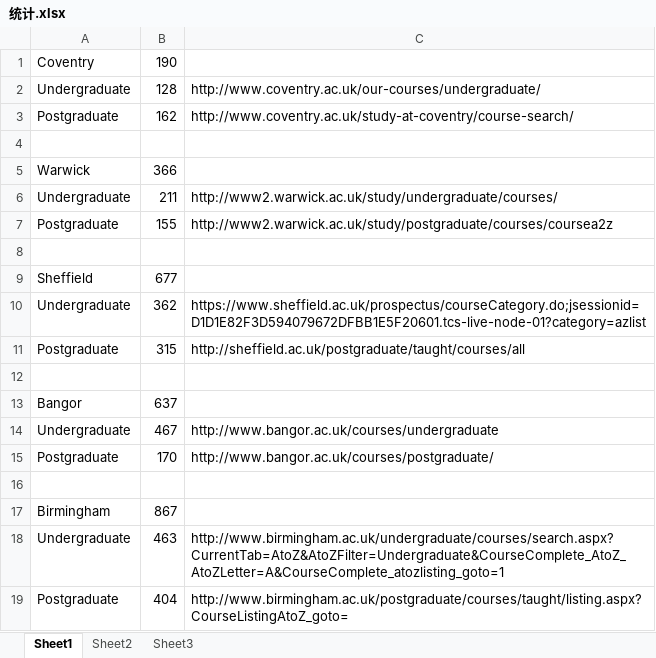
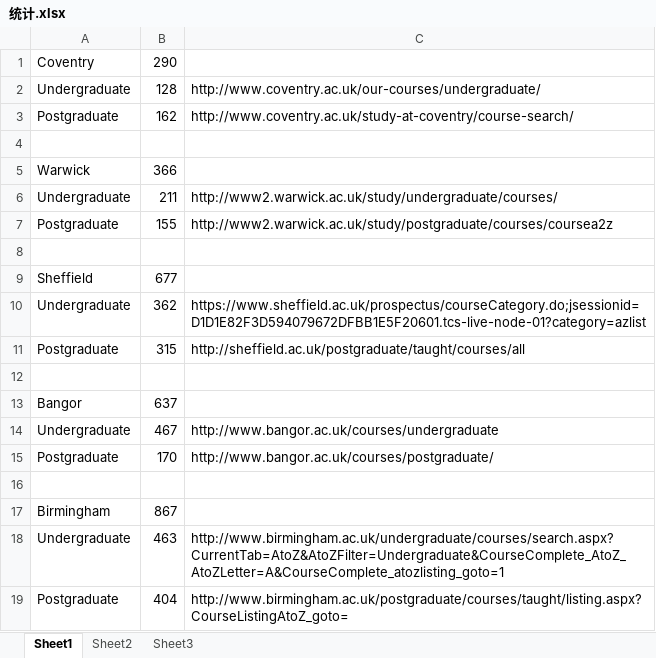
Before and after one commit to 550207595/Spiders, an Excel workbook: WebRobots4School/统计.xlsx, sheet Sheet1, drawn as a sheet; values as stored, in another font and other column widths than the file's, no borders; the diff names each change by its address in the sheet, - before the commit and + after, or states it on an @@ line.

Commit message:
correct mistask

```diff
--- a/WebRobots4School/统计.xlsx (sheet Sheet1)
+++ b/WebRobots4School/统计.xlsx (sheet Sheet1)
-B1: 190
+B1: 290
```
